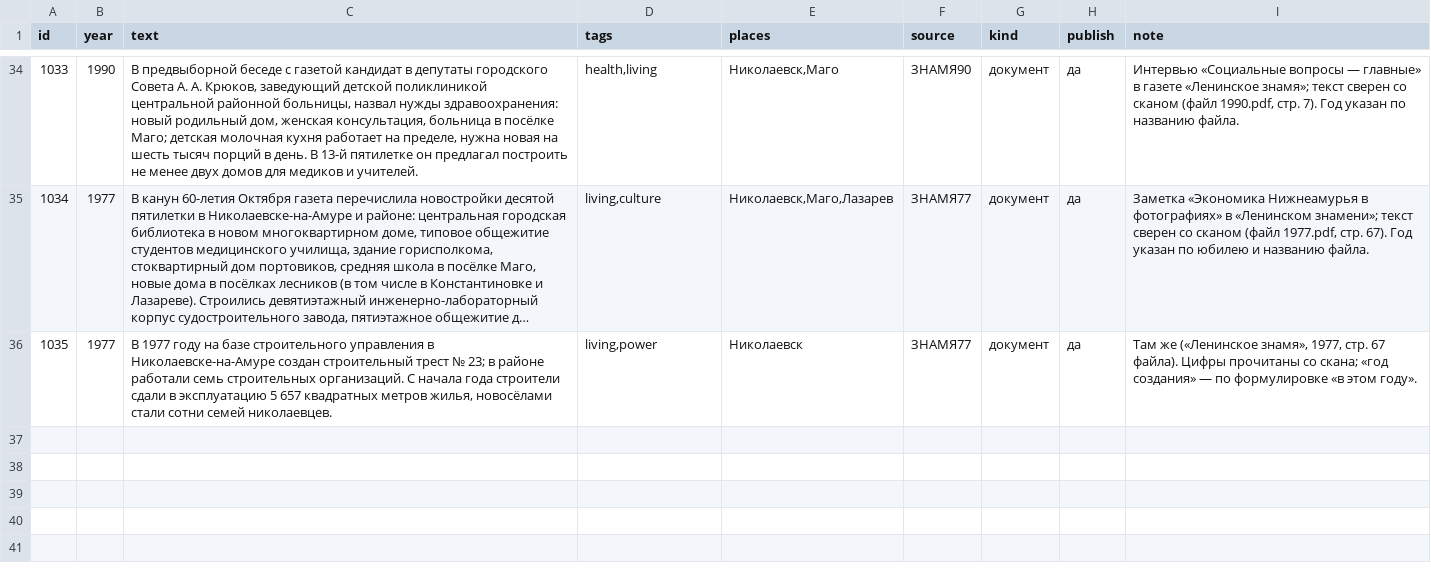
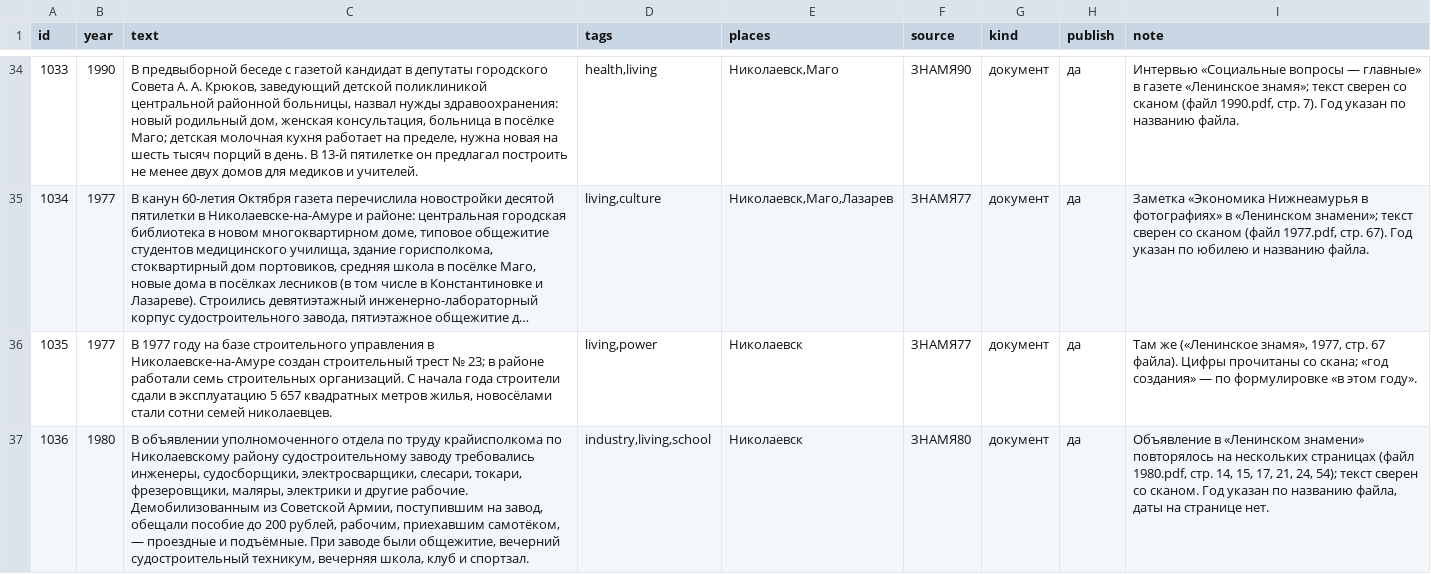
Before and after one commit to p34820669-art/nikolaevsk-sovet, a CSV file: data/extra_events.csv, drawn as a sheet; only a part is shown, gaps mark what is left out; long unchanged cells end in …; the diff names each change by its address in the sheet, - before the commit and + after, or states it on an @@ line.

```diff
--- a/data/extra_events.csv
+++ b/data/extra_events.csv
+row 37: 1036 | 1980 | В объявлении уполномоченного отдела по труду крайисполкома по Николаевскому району судостроительному заводу требовались инженеры, судосборщики, электросварщики, слесари, токари, фрезеровщики, маляры, электрики и другие рабочие. Демобилизованным из Советской Армии, поступившим на завод, обещали пособие до 200 рублей, рабочим, приехавшим самотёком, — проездные и подъёмные. При заводе были общежитие, вечерний судостроительный техникум, вечерняя школа, клуб и спортзал. | industry,living,school | Николаевск | ЗНАМЯ80 | документ | да | Объявление в «Ленинском знамени» повторялось на нескольких страницах (файл 1980.pdf, стр. 14, 15, 17, 21, 24, 54); текст сверен со сканом. Год указан по названию файла, даты на странице нет.
```
Also changed, not shown: data/vychitka_shipyard.csv, 9 other files.
